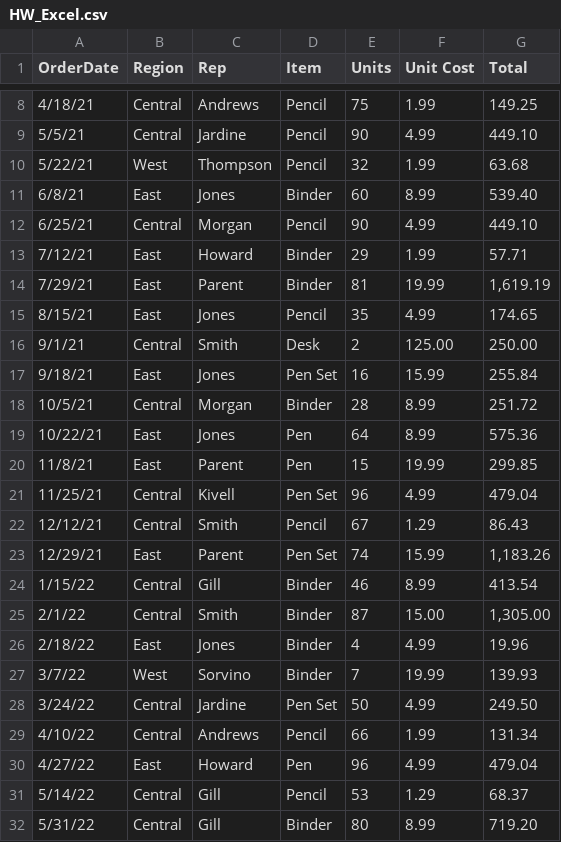
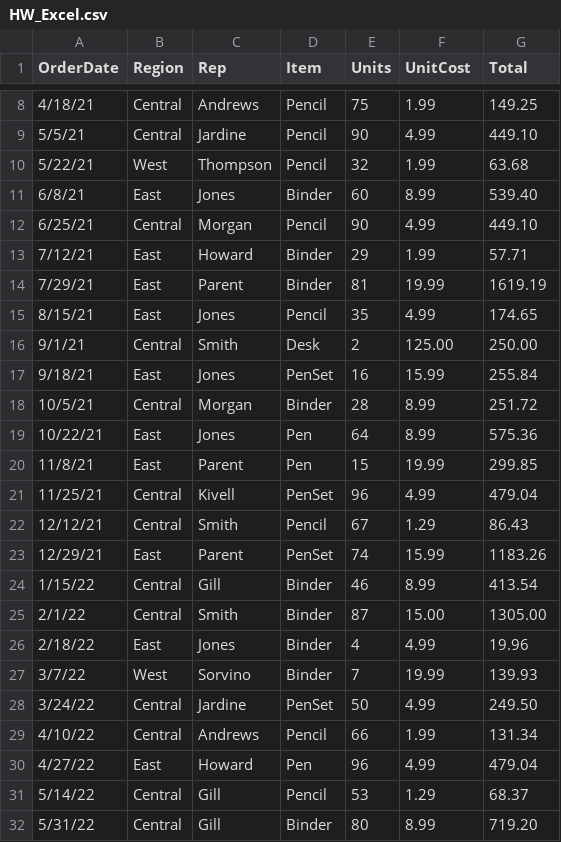
Before and after one commit to PalGitts/ELL824, a CSV file: HW_Excel.csv, drawn as a sheet; only a part is shown, gaps mark what is left out; the diff covers the shown part only.

Commit message:
Update HW_Excel.csv

```diff
--- a/HW_Excel.csv
+++ b/HW_Excel.csv
@@ -1 +1 @@
-OrderDate,Region,Rep,Item,Units,Unit Cost,Total
+OrderDate,Region,Rep,Item,Units,UnitCost,Total
@@ -14 +14 @@ OrderDate,Region,Rep,Item,Units,Unit Cost,Total
-7/29/21,East,Parent,Binder,81,  19.99 ,"  1,619.19 "
+7/29/21,East,Parent,Binder,81,19.99,1619.19
@@ -17 +17 @@ OrderDate,Region,Rep,Item,Units,Unit Cost,Total
-9/18/21,East,Jones,Pen Set,16,  15.99 ,  255.84
+9/18/21,East,Jones,PenSet,16,15.99,255.84
@@ -21 +21 @@ OrderDate,Region,Rep,Item,Units,Unit Cost,Total
-11/25/21,Central,Kivell,Pen Set,96,  4.99 ,  479.04
+11/25/21,Central,Kivell,PenSet,96,4.99,479.04
@@ -23 +23 @@ OrderDate,Region,Rep,Item,Units,Unit Cost,Total
-12/29/21,East,Parent,Pen Set,74,  15.99 ,"  1,183.26 "
+12/29/21,East,Parent,PenSet,74,15.99,1183.26
@@ -25 +25 @@ OrderDate,Region,Rep,Item,Units,Unit Cost,Total
-2/1/22,Central,Smith,Binder,87,  15.00 ,"  1,305.00 "
+2/1/22,Central,Smith,Binder,87,15.00,1305.00
@@ -28 +28 @@ OrderDate,Region,Rep,Item,Units,Unit Cost,Total
-3/24/22,Central,Jardine,Pen Set,50,  4.99 ,  249.50
+3/24/22,Central,Jardine,PenSet,50,4.99,249.50
```
Also changed, not shown: 6 edited cells elsewhere in this file.
